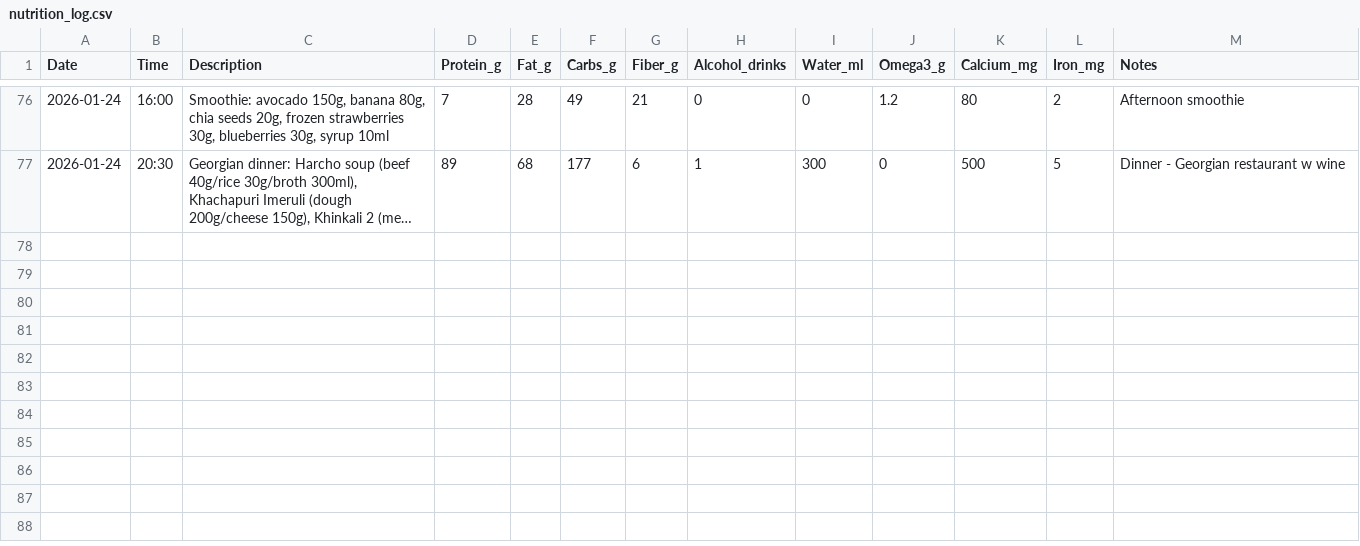
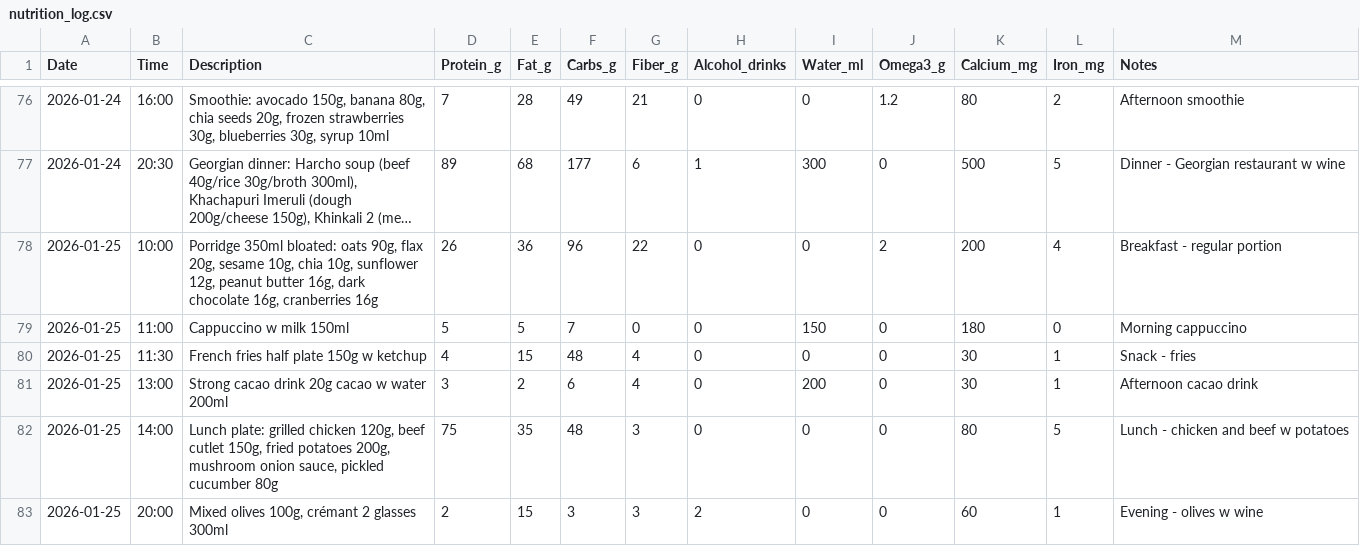
Before and after one commit to ray752/cooking_friend, a CSV file: nutrition_log.csv, drawn as a sheet; only a part is shown, gaps mark what is left out; long unchanged cells end in …; the diff names each change by its address in the sheet, - before the commit and + after, or states it on an @@ line.

Commit message:
Added Saturday 25.01 complete day (115g protein, 2 drinks alcohol)

```diff
--- a/nutrition_log.csv
+++ b/nutrition_log.csv
+row 78: 2026-01-25 | 10:00 | Porridge 350ml bloated: oats 90g, flax 20g, sesame 10g, chia 10g, sunflower 12g, peanut butter 16g, dark chocolate 16g, cranberries 16g | 26 | 36 | 96 | 22 | 0 | 0 | 2 | 200 | 4 | Breakfast - regular portion
+row 79: 2026-01-25 | 11:00 | Cappuccino w milk 150ml | 5 | 5 | 7 | 0 | 0 | 150 | 0 | 180 | 0 | Morning cappuccino
+row 80: 2026-01-25 | 11:30 | French fries half plate 150g w ketchup | 4 | 15 | 48 | 4 | 0 | 0 | 0 | 30 | 1 | Snack - fries
+row 81: 2026-01-25 | 13:00 | Strong cacao drink 20g cacao w water 200ml | 3 | 2 | 6 | 4 | 0 | 200 | 0 | 30 | 1 | Afternoon cacao drink
+row 82: 2026-01-25 | 14:00 | Lunch plate: grilled chicken 120g, beef cutlet 150g, fried potatoes 200g, mushroom onion sauce, pickled cucumber 80g | 75 | 35 | 48 | 3 | 0 | 0 | 0 | 80 | 5 | Lunch - chicken and beef w potatoes
+row 83: 2026-01-25 | 20:00 | Mixed olives 100g, crémant 2 glasses 300ml | 2 | 15 | 3 | 3 | 2 | 0 | 0 | 60 | 1 | Evening - olives w wine
```
